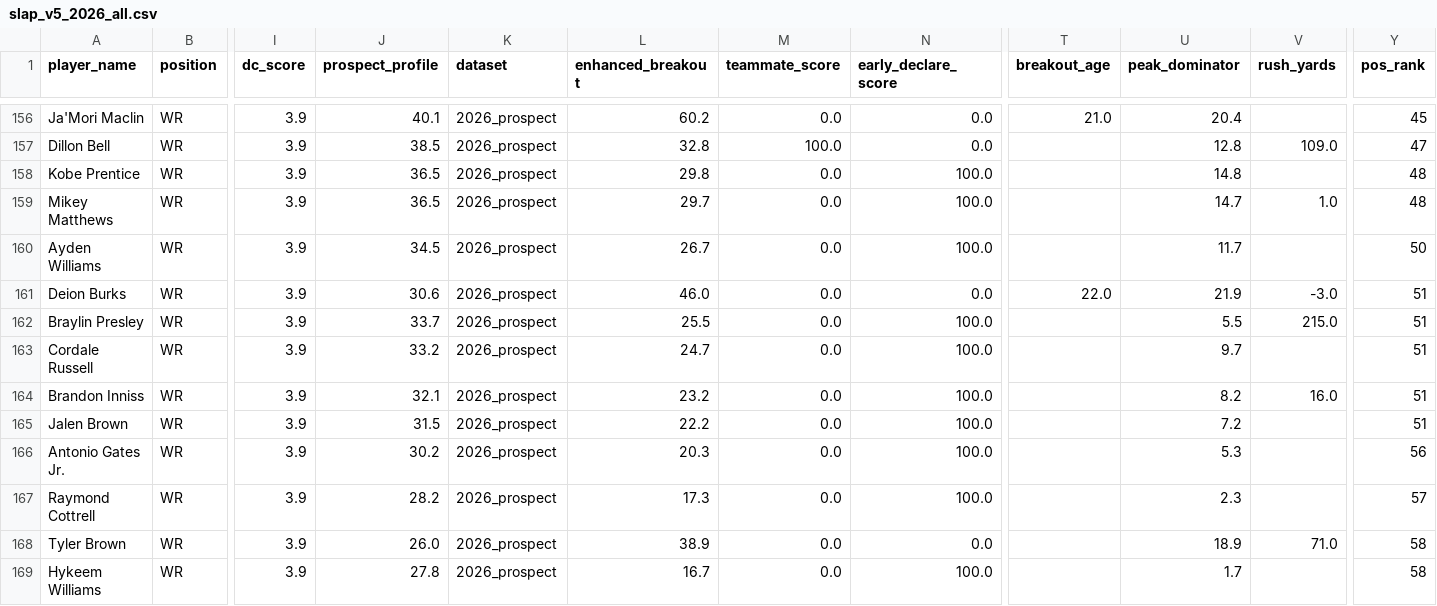
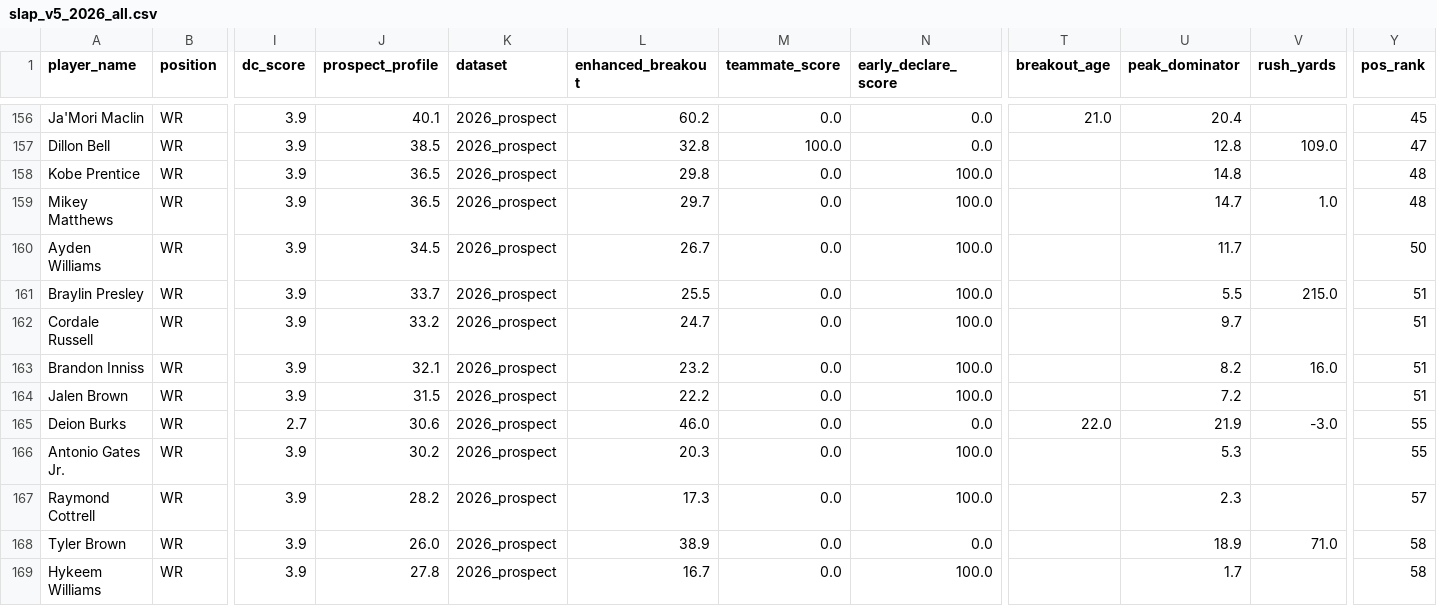
Before and after one commit to LavacheBeadsman/SlapModelV3, a CSV file: output/slap_v5_2026_all.csv, drawn as a sheet; only a part is shown, gaps mark what is left out; removed rows and columns are numbered as before the commit, all else as after; rows hold the shown columns only; the diff names each change by its address in the sheet, - before the commit and + after, or states it on an @@ line.

```diff
--- a/output/slap_v5_2026_all.csv
+++ b/output/slap_v5_2026_all.csv
-row 161: Deion Burks | WR | 3.9 | 30.6 | 2026_prospect | 46.0 | 0.0 | 0.0 | 22.0 | 21.9 | -3.0 | 51
+row 165: Deion Burks | WR | 2.7 | 30.6 | 2026_prospect | 46.0 | 0.0 | 0.0 | 22.0 | 21.9 | -3.0 | 55
-Y166 (pos_rank): 56
+Y166 (pos_rank): 55
```
Also changed, not shown: data/prospects_final.csv, output/slap_v5_master_database.csv, 3 other files.
